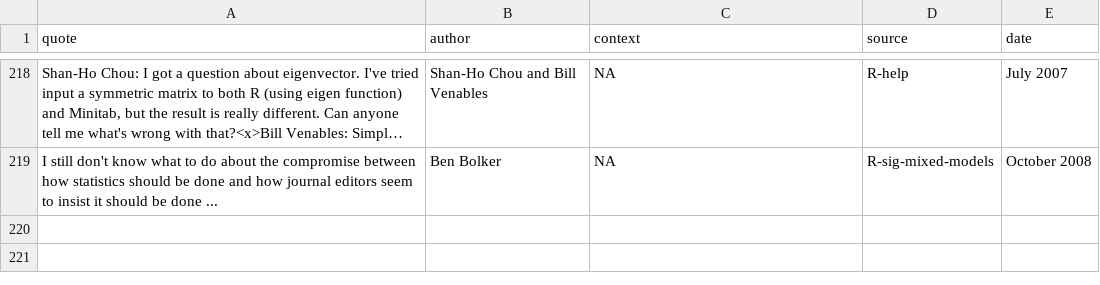
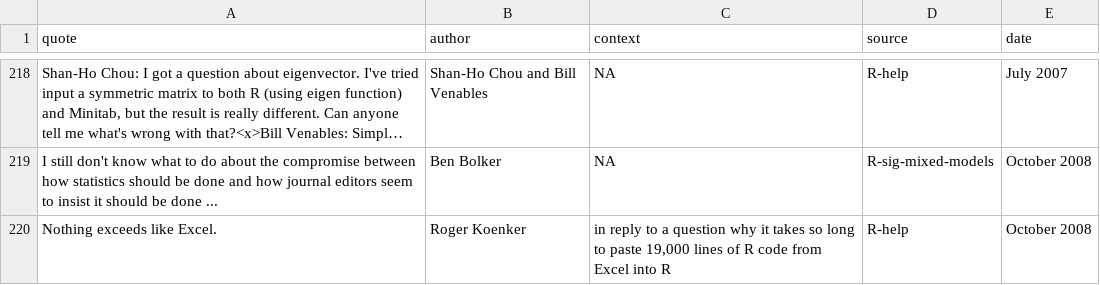
Before and after one commit to rforge/fortunes, a CSV file: pkg/inst/fortunes/fortunes.csv, drawn as a sheet; only a part is shown, gaps mark what is left out; long unchanged cells end in …; the diff names each change by its address in the sheet, - before the commit and + after, or states it on an @@ line.

Commit message:
pasting code from Excel to R
git-svn-id: svn://svn.r-forge.r-project.org/svnroot/fortunes@248 edb9625f-4e0d-4859-8d74-9fd3b1da38cb

```diff
--- a/pkg/inst/fortunes/fortunes.csv
+++ b/pkg/inst/fortunes/fortunes.csv
+row 220: Nothing exceeds like Excel. | Roger Koenker | in reply to a question why it takes so long to paste 19,000 lines of R code from Excel into R | R-help | October 2008
```
